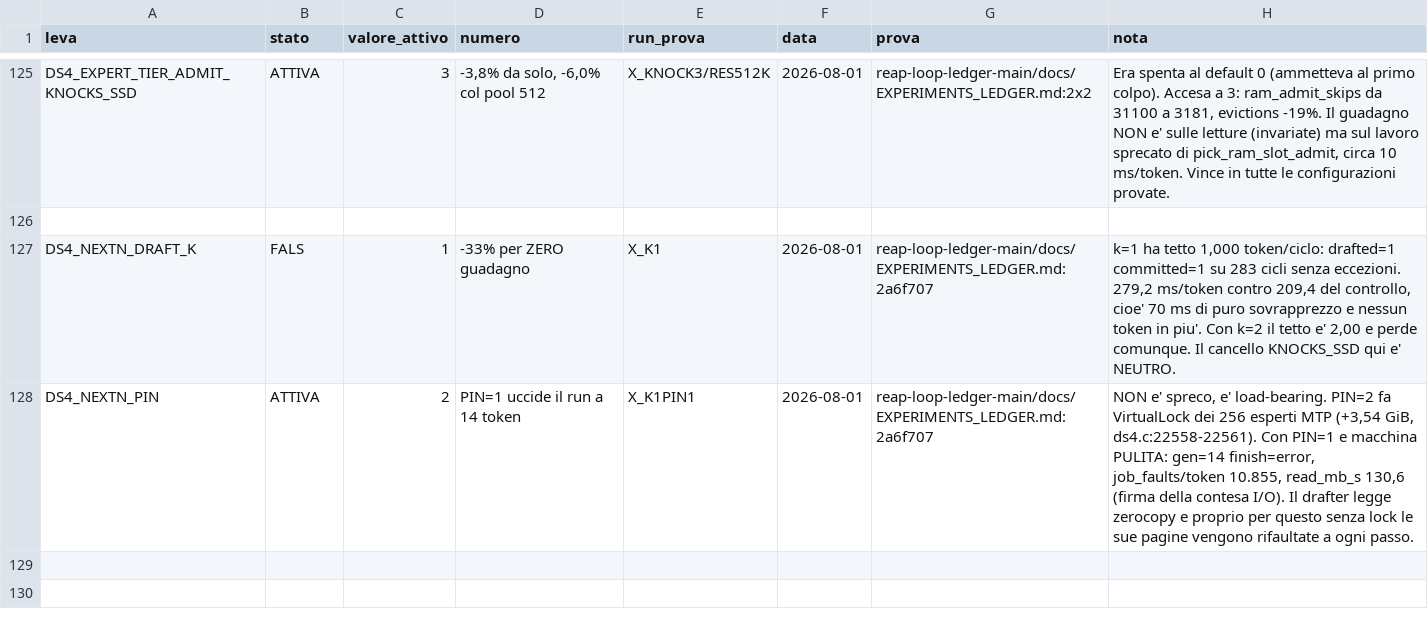
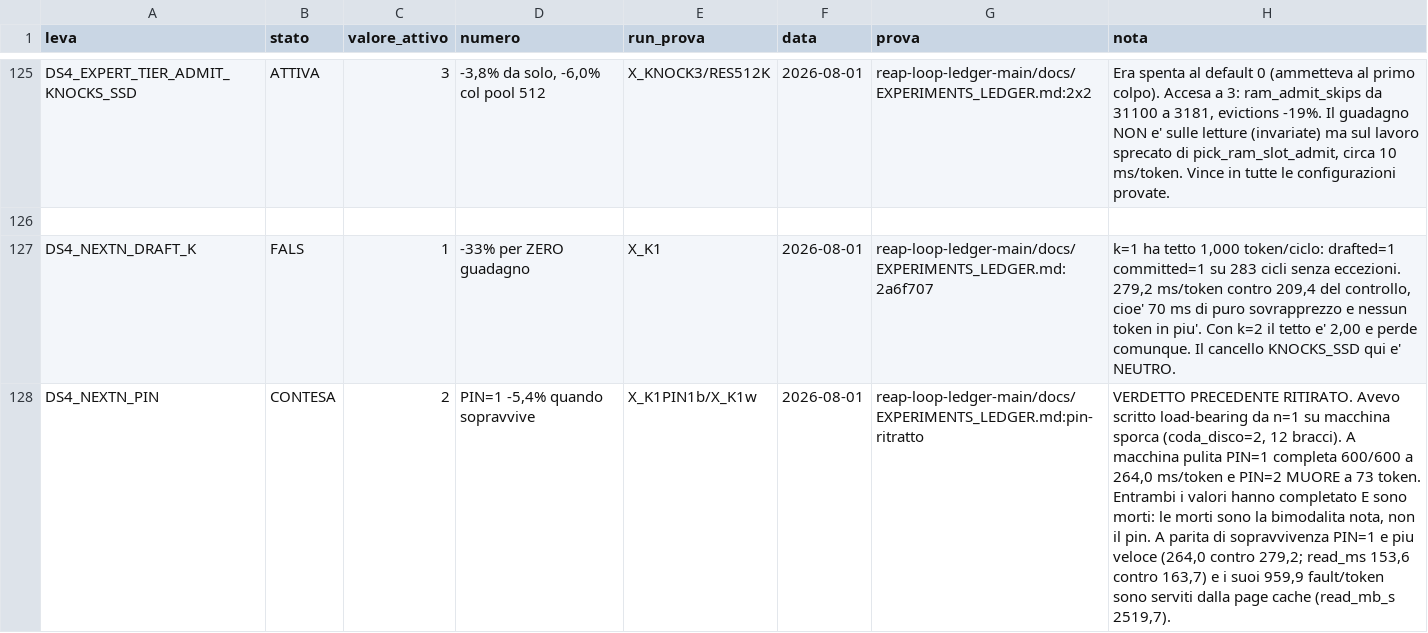
Before and after one commit to imanu86/moe-aggressive-commit, a TSV file: .microbench/leve_stato/LEVE_STATO.tsv, drawn as a sheet; only a part is shown, gaps mark what is left out; the diff names each change by its address in the sheet, - before the commit and + after, or states it on an @@ line.

```diff
--- a/.microbench/leve_stato/LEVE_STATO.tsv
+++ b/.microbench/leve_stato/LEVE_STATO.tsv
-B128 (stato): ATTIVA
+B128 (stato): CONTESA
-D128 (numero): PIN=1 uccide il run a 14 token
+D128 (numero): PIN=1 -5,4% quando sopravvive
-E128 (run_prova): X_K1PIN1
+E128 (run_prova): X_K1PIN1b/X_K1w
-G128 (prova): reap-loop-ledger-main/docs/EXPERIMENTS_LEDGER.md:2a6f707
+G128 (prova): reap-loop-ledger-main/docs/EXPERIMENTS_LEDGER.md:pin-ritratto
-H128 (nota): NON e' spreco, e' load-bearing. PIN=2 fa VirtualLock dei 256 esperti MTP (+3,54 GiB, ds4.c:22558-22561). Con PIN=1 e macchina PULITA: gen=14 finish=error, job_faults/token 10.855, read_mb_s 130,6 (firma della contesa I/O). Il drafter legge zerocopy e proprio per questo senza lock le sue pagine vengono rifaultate a ogni passo.
+H128 (nota): VERDETTO PRECEDENTE RITIRATO. Avevo scritto load-bearing da n=1 su macchina sporca (coda_disco=2, 12 bracci). A macchina pulita PIN=1 completa 600/600 a 264,0 ms/token e PIN=2 MUORE a 73 token. Entrambi i valori hanno completato E sono morti: le morti sono la bimodalita nota, non il pin. A parita di sopravvivenza PIN=1 e piu veloce (264,0 contro 279,2; read_ms 153,6 contro 163,7) e i suoi 959,9 fault/token sono serviti dalla page cache (read_mb_s 2519,7).
```
